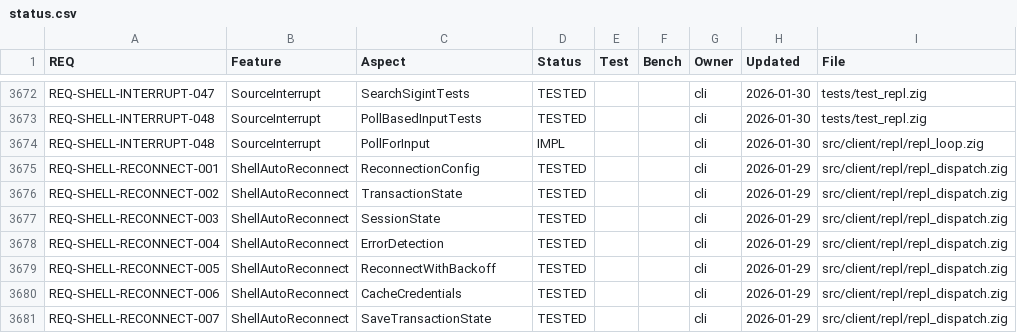
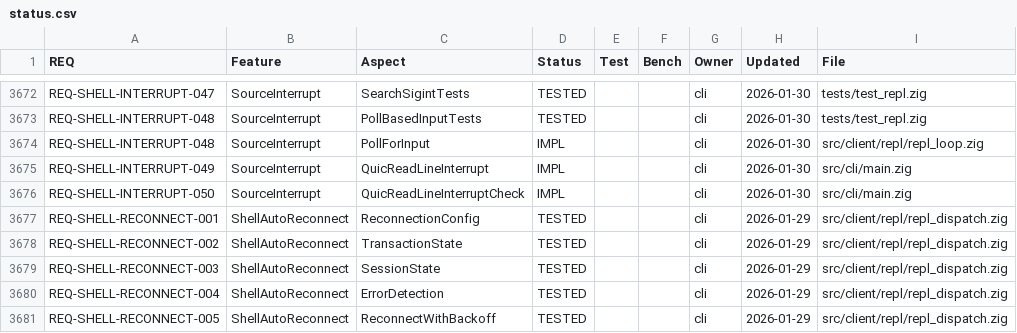
Before and after one commit to geodedb/geode, a CSV file: docs/status.csv, drawn as a sheet; only a part is shown, gaps mark what is left out; the shorter side is filled out with more unchanged rows; the diff names each change by its address in the sheet, - before the commit and + after, or states it on an @@ line.

```diff
--- a/docs/status.csv
+++ b/docs/status.csv
+row 3675: REQ-SHELL-INTERRUPT-049 | SourceInterrupt | QuicReadLineInterrupt | IMPL |  |  | cli | 2026-01-30 | src/cli/main.zig
+row 3676: REQ-SHELL-INTERRUPT-050 | SourceInterrupt | QuicReadLineInterruptCheck | IMPL |  |  | cli | 2026-01-30 | src/cli/main.zig
```
Also changed, not shown: 1 other file.
